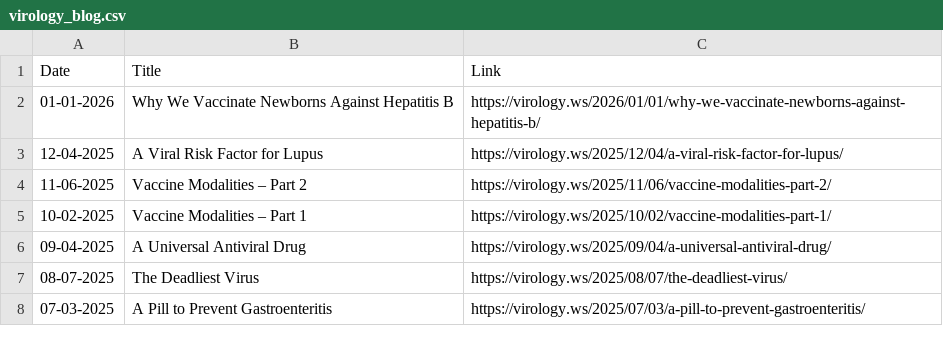
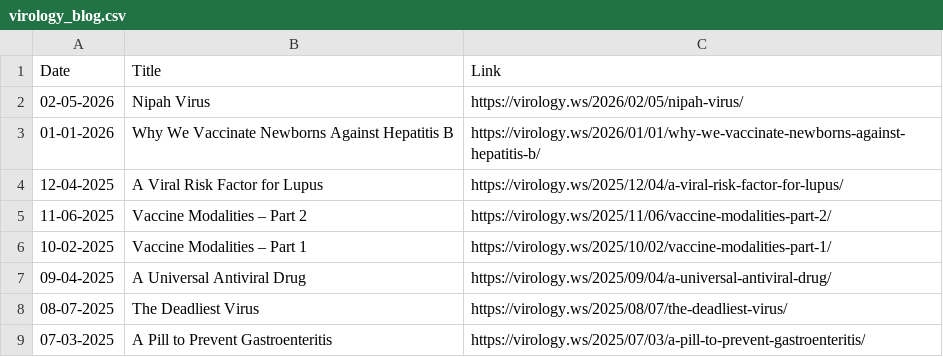
Before and after one commit to bbennett80/virology_blog, a CSV file: virology_blog.csv, drawn as a sheet; only a part is shown.

```diff
--- a/virology_blog.csv
+++ b/virology_blog.csv
@@ -1,2 +1,3 @@
 Date,Title,Link
+02-05-2026,Nipah Virus,https://virology.ws/2026/02/05/nipah-virus/
 01-01-2026,Why We Vaccinate Newborns Against Hepatitis B,https://virology.ws/2026/01/01/why-we-vaccinate-newborns-against-hepatitis-b/
```
